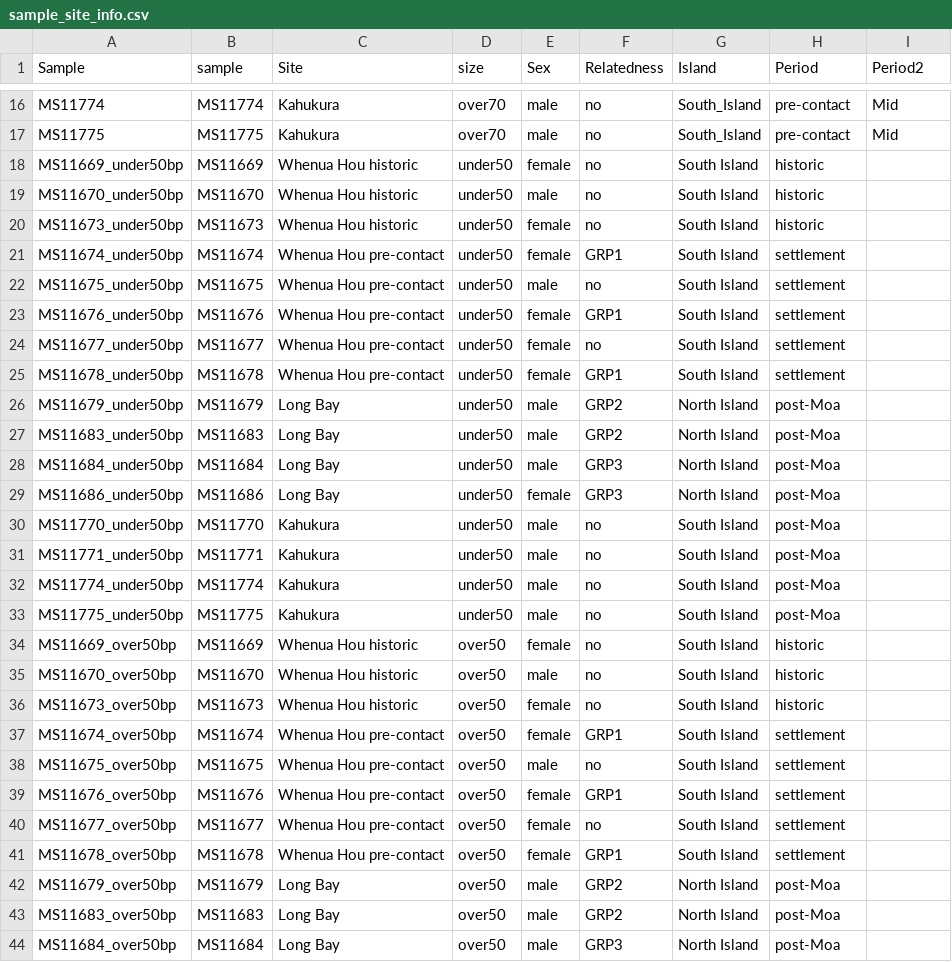
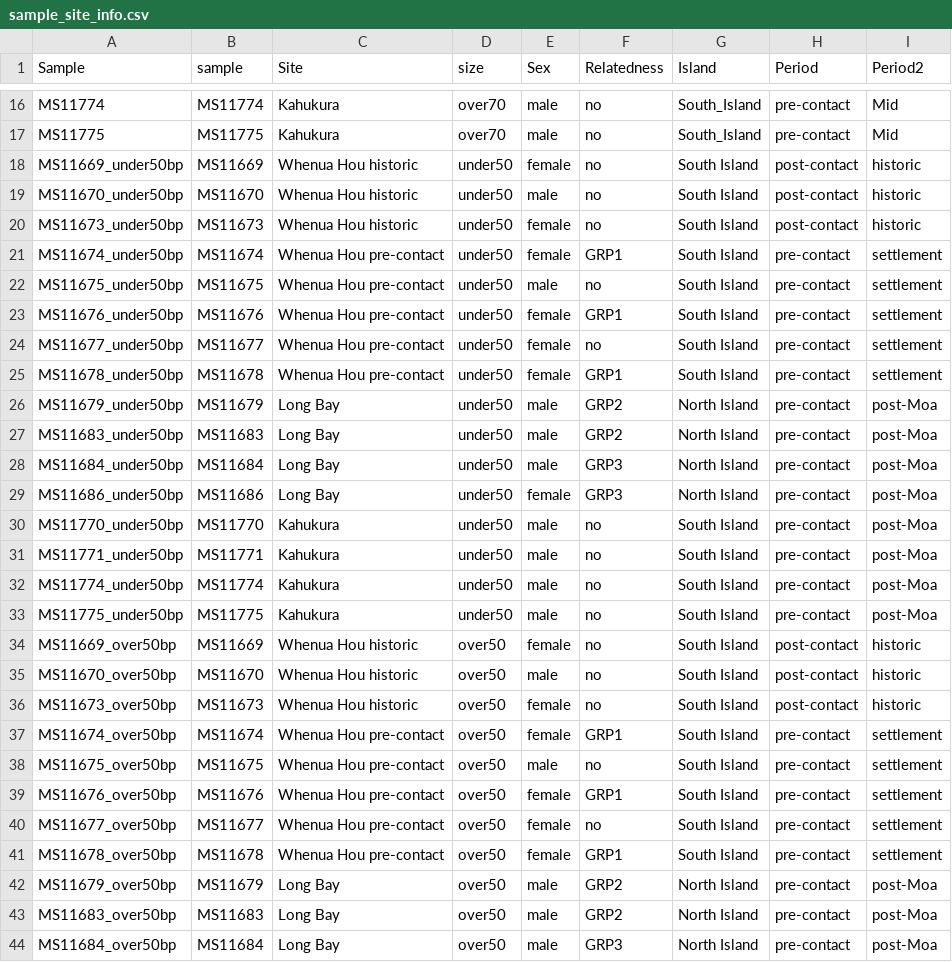
Before and after one commit to MeriamOs/coprolite_analysis, a CSV file: 05-results/RStudio/sample_site_info.csv, drawn as a sheet; only a part is shown, gaps mark what is left out; the diff covers the shown part only.

```diff
--- a/05-results/RStudio/sample_site_info.csv
+++ b/05-results/RStudio/sample_site_info.csv
@@ -17,28 +17,28 @@ MS11774,MS11774,Kahukura,over70,male,no,South_Island,pre-contact,Mid
 MS11775,MS11775,Kahukura,over70,male,no,South_Island,pre-contact,Mid
-MS11669_under50bp,MS11669,Whenua Hou historic,under50,female,no,South Island,historic,
-MS11670_under50bp,MS11670,Whenua Hou historic,under50,male,no,South Island,historic,
-MS11673_under50bp,MS11673,Whenua Hou historic,under50,female,no,South Island,historic,
-MS11674_under50bp,MS11674,Whenua Hou pre-contact,under50,female,GRP1,South Island,settlement,
-MS11675_under50bp,MS11675,Whenua Hou pre-contact,under50,male,no,South Island,settlement,
-MS11676_under50bp,MS11676,Whenua Hou pre-contact,under50,female,GRP1,South Island,settlement,
-MS11677_under50bp,MS11677,Whenua Hou pre-contact,under50,female,no,South Island,settlement,
-MS11678_under50bp,MS11678,Whenua Hou pre-contact,under50,female,GRP1,South Island,settlement,
-MS11679_under50bp,MS11679,Long Bay,under50,male,GRP2,North Island,post-Moa,
-MS11683_under50bp,MS11683,Long Bay,under50,male,GRP2,North Island,post-Moa,
-MS11684_under50bp,MS11684,Long Bay,under50,male,GRP3,North Island,post-Moa,
-MS11686_under50bp,MS11686,Long Bay,under50,female,GRP3,North Island,post-Moa,
-MS11770_under50bp,MS11770,Kahukura,under50,male,no,South Island,post-Moa,
-MS11771_under50bp,MS11771,Kahukura,under50,male,no,South Island,post-Moa,
-MS11774_under50bp,MS11774,Kahukura,under50,male,no,South Island,post-Moa,
-MS11775_under50bp,MS11775,Kahukura,under50,male,no,South Island,post-Moa,
-MS11669_over50bp,MS11669,Whenua Hou historic,over50,female,no,South Island,historic,
-MS11670_over50bp,MS11670,Whenua Hou historic,over50,male,no,South Island,historic,
-MS11673_over50bp,MS11673,Whenua Hou historic,over50,female,no,South Island,historic,
-MS11674_over50bp,MS11674,Whenua Hou pre-contact,over50,female,GRP1,South Island,settlement,
-MS11675_over50bp,MS11675,Whenua Hou pre-contact,over50,male,no,South Island,settlement,
-MS11676_over50bp,MS11676,Whenua Hou pre-contact,over50,female,GRP1,South Island,settlement,
-MS11677_over50bp,MS11677,Whenua Hou pre-contact,over50,female,no,South Island,settlement,
-MS11678_over50bp,MS11678,Whenua Hou pre-contact,over50,female,GRP1,South Island,settlement,
-MS11679_over50bp,MS11679,Long Bay,over50,male,GRP2,North Island,post-Moa,
-MS11683_over50bp,MS11683,Long Bay,over50,male,GRP2,North Island,post-Moa,
-MS11684_over50bp,MS11684,Long Bay,over50,male,GRP3,North Island,post-Moa,
+MS11669_under50bp,MS11669,Whenua Hou historic,under50,female,no,South Island,post-contact,historic
+MS11670_under50bp,MS11670,Whenua Hou historic,under50,male,no,South Island,post-contact,historic
+MS11673_under50bp,MS11673,Whenua Hou historic,under50,female,no,South Island,post-contact,historic
+MS11674_under50bp,MS11674,Whenua Hou pre-contact,under50,female,GRP1,South Island,pre-contact,settlement
+MS11675_under50bp,MS11675,Whenua Hou pre-contact,under50,male,no,South Island,pre-contact,settlement
+MS11676_under50bp,MS11676,Whenua Hou pre-contact,under50,female,GRP1,South Island,pre-contact,settlement
+MS11677_under50bp,MS11677,Whenua Hou pre-contact,under50,female,no,South Island,pre-contact,settlement
+MS11678_under50bp,MS11678,Whenua Hou pre-contact,under50,female,GRP1,South Island,pre-contact,settlement
+MS11679_under50bp,MS11679,Long Bay,under50,male,GRP2,North Island,pre-contact,post-Moa
+MS11683_under50bp,MS11683,Long Bay,under50,male,GRP2,North Island,pre-contact,post-Moa
+MS11684_under50bp,MS11684,Long Bay,under50,male,GRP3,North Island,pre-contact,post-Moa
+MS11686_under50bp,MS11686,Long Bay,under50,female,GRP3,North Island,pre-contact,post-Moa
+MS11770_under50bp,MS11770,Kahukura,under50,male,no,South Island,pre-contact,post-Moa
+MS11771_under50bp,MS11771,Kahukura,under50,male,no,South Island,pre-contact,post-Moa
+MS11774_under50bp,MS11774,Kahukura,under50,male,no,South Island,pre-contact,post-Moa
+MS11775_under50bp,MS11775,Kahukura,under50,male,no,South Island,pre-contact,post-Moa
+MS11669_over50bp,MS11669,Whenua Hou historic,over50,female,no,South Island,post-contact,historic
+MS11670_over50bp,MS11670,Whenua Hou historic,over50,male,no,South Island,post-contact,historic
+MS11673_over50bp,MS11673,Whenua Hou historic,over50,female,no,South Island,post-contact,historic
+MS11674_over50bp,MS11674,Whenua Hou pre-contact,over50,female,GRP1,South Island,pre-contact,settlement
+MS11675_over50bp,MS11675,Whenua Hou pre-contact,over50,male,no,South Island,pre-contact,settlement
+MS11676_over50bp,MS11676,Whenua Hou pre-contact,over50,female,GRP1,South Island,pre-contact,settlement
+MS11677_over50bp,MS11677,Whenua Hou pre-contact,over50,female,no,South Island,pre-contact,settlement
+MS11678_over50bp,MS11678,Whenua Hou pre-contact,over50,female,GRP1,South Island,pre-contact,settlement
+MS11679_over50bp,MS11679,Long Bay,over50,male,GRP2,North Island,pre-contact,post-Moa
+MS11683_over50bp,MS11683,Long Bay,over50,male,GRP2,North Island,pre-contact,post-Moa
+MS11684_over50bp,MS11684,Long Bay,over50,male,GRP3,North Island,pre-contact,post-Moa
```
Also changed, not shown: 10 edited cells elsewhere in this file, 1 other file.
